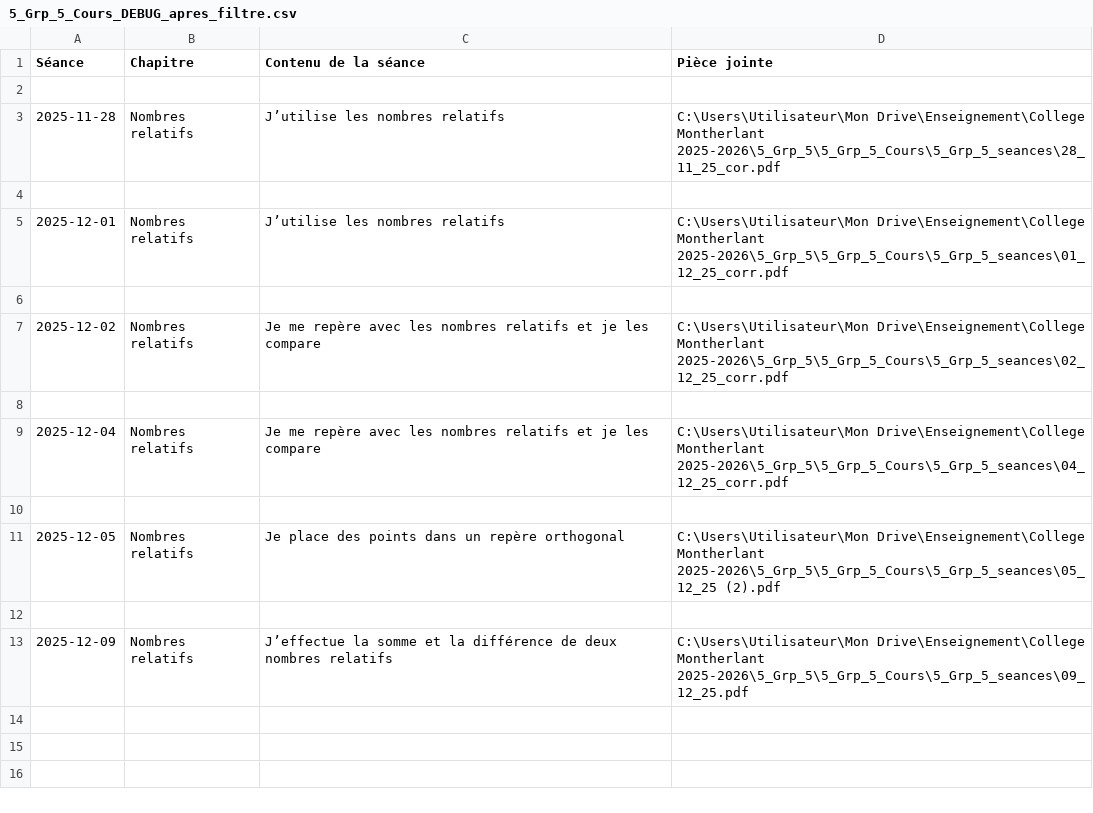
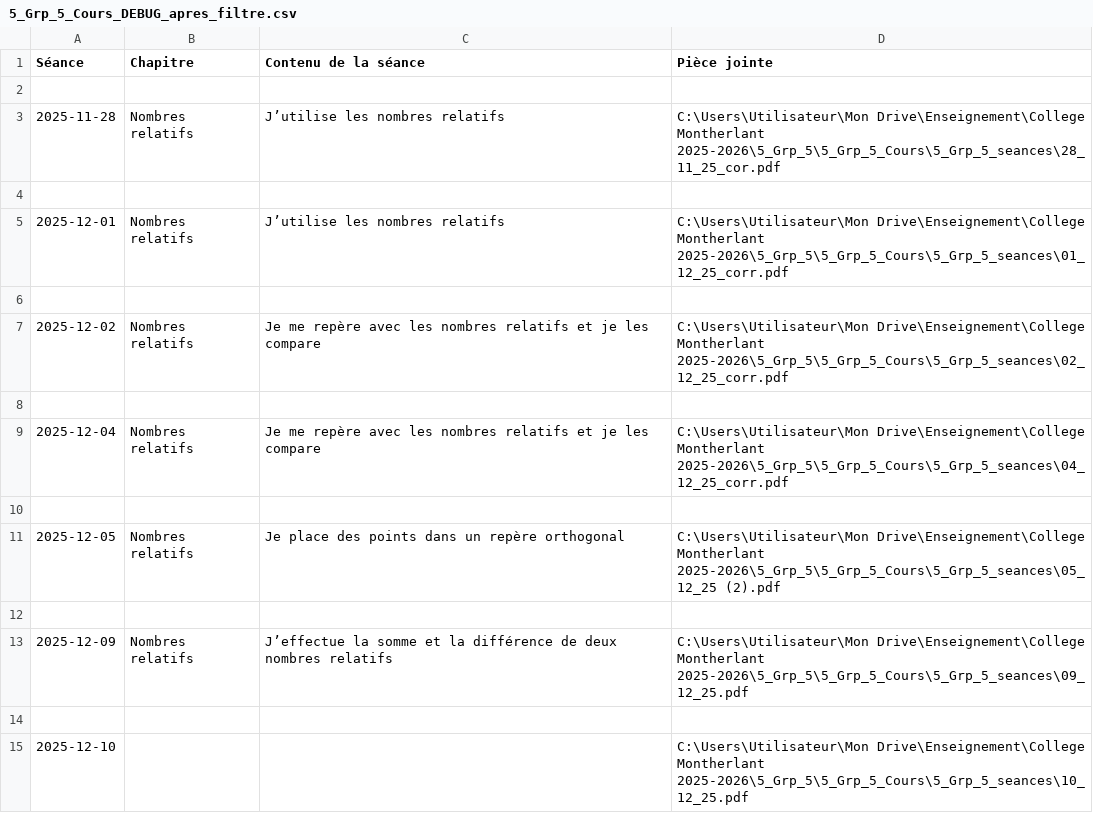
Before and after one commit to EnseignementMath/cours-de-maths, a CSV file: docs/progressions/College Montherlant 2025-2026/5_Grp_5_Cours_DEBUG_apres_filtre.csv, drawn as a sheet; the diff names each change by its address in the sheet, - before the commit and + after, or states it on an @@ line.

```diff
--- a/docs/progressions/College Montherlant 2025-2026/5_Grp_5_Cours_DEBUG_apres_filtre.csv
+++ b/docs/progressions/College Montherlant 2025-2026/5_Grp_5_Cours_DEBUG_apres_filtre.csv
+row 14: (empty)
+row 15: 2025-12-10 |  |  | C:\Users\Utilisateur\Mon Drive\Enseignement\College Montherlant 2025-2026\5_Grp_5\5_Grp_5_Cours\5_Grp_5_seances\10_12_25.pdf
```
Also changed, not shown: docs/progressions/College Montherlant 2025-2026/5_Grp_1_Cours_DEBUG_apres_filtre.csv, docs/progressions/College Montherlant 2025-2026/5_Grp_1_Cours_DEBUG_avant_filtre.csv, 8 other files.
